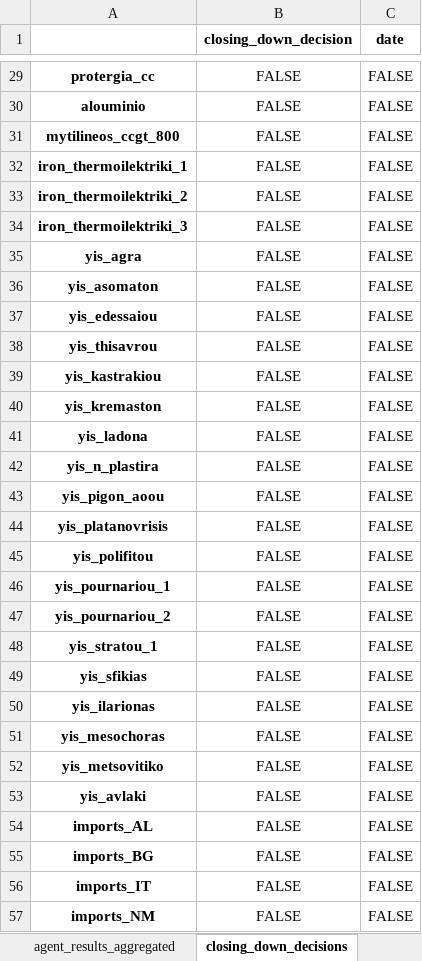
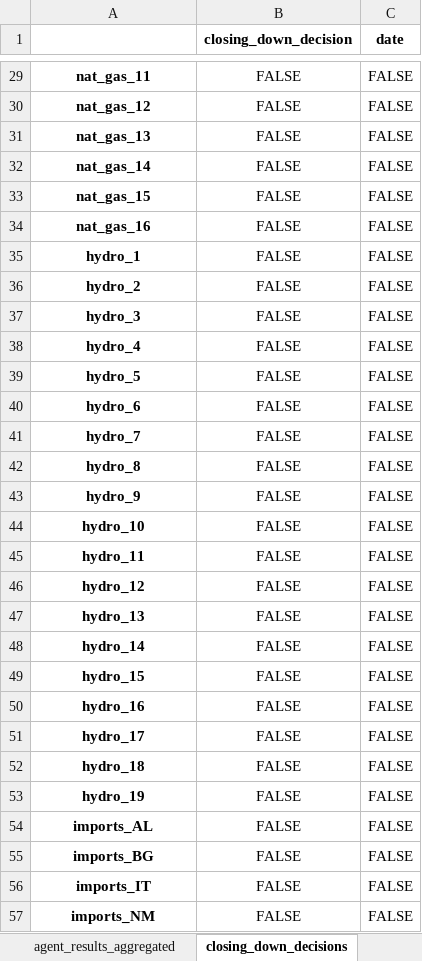
Before and after one commit to TEESlab-UPRC/BSAM, an Excel workbook: data/greece/results/renewable_penetration_2022_2030/market_tables.xlsx, sheet closing_down_decisions, drawn as a sheet; only a part is shown, gaps mark what is left out; values as stored, in another font and other column widths than the file's, no borders; the diff covers the shown part only; the diff names each change by its address in the sheet, - before the commit and + after, or states it on an @@ line.

```diff
--- a/data/greece/results/renewable_penetration_2022_2030/market_tables.xlsx (sheet closing_down_decisions)
+++ b/data/greece/results/renewable_penetration_2022_2030/market_tables.xlsx (sheet closing_down_decisions)
-A29: protergia_cc
+A29: nat_gas_11
-A30: alouminio
+A30: nat_gas_12
-A31: mytilineos_ccgt_800
+A31: nat_gas_13
-A32: iron_thermoilektriki_1
+A32: nat_gas_14
-A33: iron_thermoilektriki_2
+A33: nat_gas_15
-A34: iron_thermoilektriki_3
+A34: nat_gas_16
-A35: yis_agra
+A35: hydro_1
-A36: yis_asomaton
+A36: hydro_2
-A37: yis_edessaiou
+A37: hydro_3
-A38: yis_thisavrou
+A38: hydro_4
-A39: yis_kastrakiou
+A39: hydro_5
-A40: yis_kremaston
+A40: hydro_6
-A41: yis_ladona
+A41: hydro_7
-A42: yis_n_plastira
+A42: hydro_8
-A43: yis_pigon_aoou
+A43: hydro_9
-A44: yis_platanovrisis
+A44: hydro_10
-A45: yis_polifitou
+A45: hydro_11
-A46: yis_pournariou_1
+A46: hydro_12
-A47: yis_pournariou_2
+A47: hydro_13
-A48: yis_stratou_1
+A48: hydro_14
-A49: yis_sfikias
+A49: hydro_15
-A50: yis_ilarionas
+A50: hydro_16
-A51: yis_mesochoras
+A51: hydro_17
-A52: yis_metsovitiko
+A52: hydro_18
-A53: yis_avlaki
+A53: hydro_19
```
Also changed, not shown: 27 edited cells elsewhere in this sheet, sheet hourly_smp, sheet agent_results_aggregated, sheet profitability, sheet agent_results_mean, sheet market_results_mean, sheet market_results_aggregated, 28 other files.
